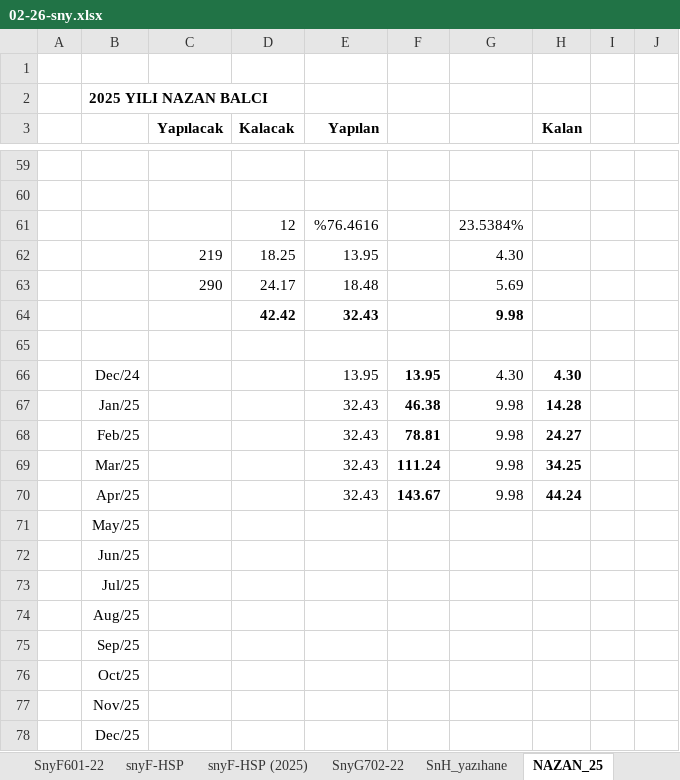
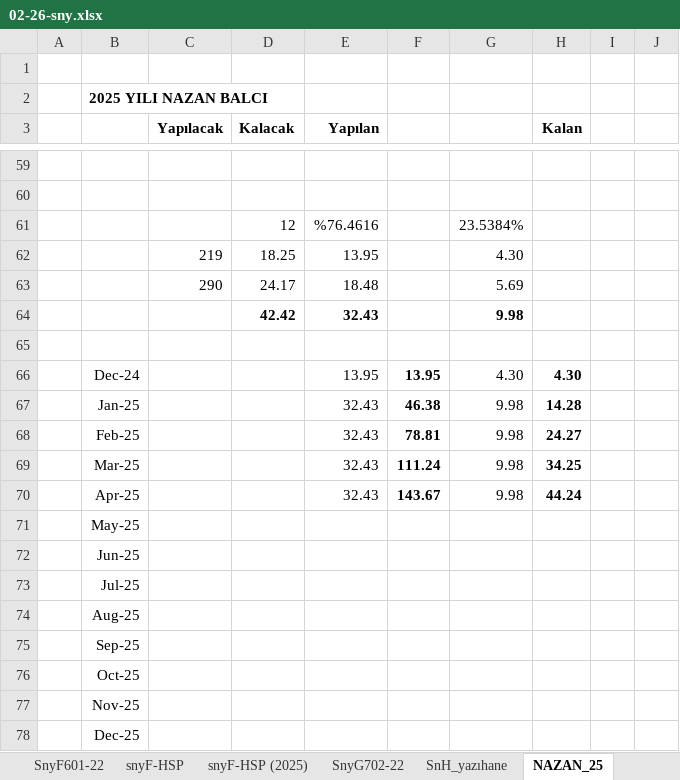
Before and after one commit to roboturx/2609-yzhn, an Excel workbook: 26-tdy/02-26-sny.xlsx, sheet NAZAN_25, drawn as a sheet; only a part is shown, gaps mark what is left out; values as stored, in another font and other column widths than the file's, no borders; table styles not drawn; the diff names each change by its address in the sheet, - before the commit and + after, or states it on an @@ line.

```diff
--- a/26-tdy/02-26-sny.xlsx (sheet NAZAN_25)
+++ b/26-tdy/02-26-sny.xlsx (sheet NAZAN_25)
-B66: Dec/24
+B66: Dec-24
-B67: Jan/25
+B67: Jan-25
-B68: Feb/25
+B68: Feb-25
-B69: Mar/25
+B69: Mar-25
-B70: Apr/25
+B70: Apr-25
-B71: May/25
+B71: May-25
-B72: Jun/25
+B72: Jun-25
-B73: Jul/25
+B73: Jul-25
-B74: Aug/25
+B74: Aug-25
-B75: Sep/25
+B75: Sep-25
-B76: Oct/25
+B76: Oct-25
-B77: Nov/25
+B77: Nov-25
-B78: Dec/25
+B78: Dec-25
```
Also changed, not shown: sheet SnyA105-25, sheet TPLM, sheet SnyC301-25, sheet SnyF601-22, other sheet tabs.
